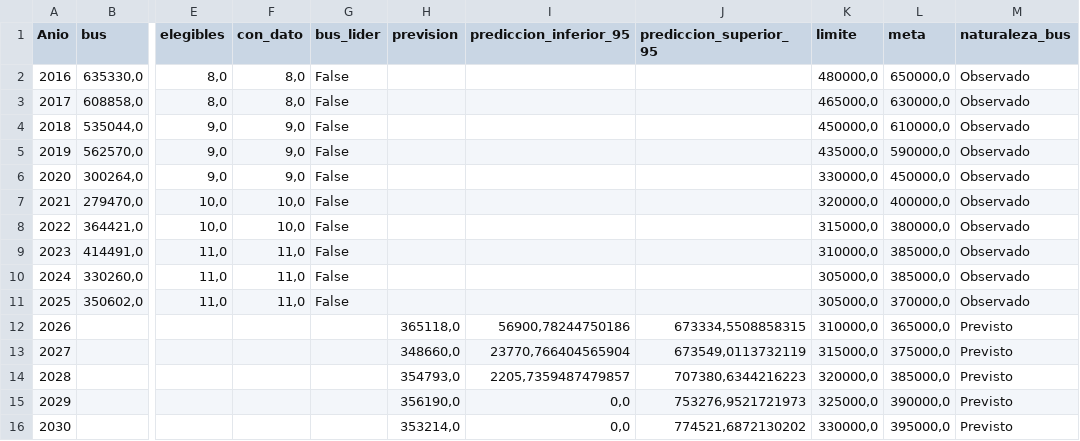
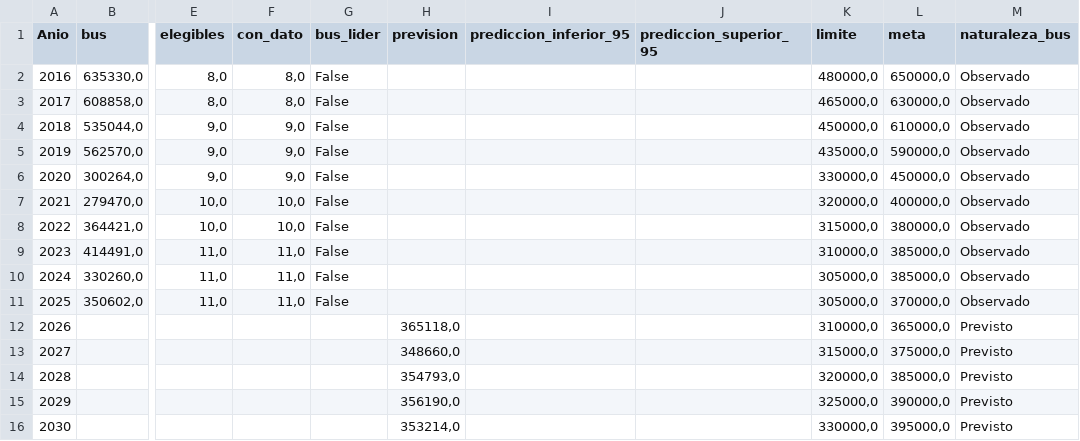
Before and after one commit to mvarort/bus-indicadores-efqm, a CSV file: datos_procesados/serie-5.csv, drawn as a sheet; only a part is shown, gaps mark what is left out; the diff names each change by its address in the sheet, - before the commit and + after, or states it on an @@ line.

```diff
--- a/datos_procesados/serie-5.csv
+++ b/datos_procesados/serie-5.csv
-I12 (prediccion_inferior_95): 56900,78244750186
+I12 (prediccion_inferior_95): (empty)
-J12 (prediccion_superior_95): 673334,5508858315
+J12 (prediccion_superior_95): (empty)
-I13 (prediccion_inferior_95): 23770,766404565904
+I13 (prediccion_inferior_95): (empty)
-J13 (prediccion_superior_95): 673549,0113732119
+J13 (prediccion_superior_95): (empty)
-I14 (prediccion_inferior_95): 2205,7359487479857
+I14 (prediccion_inferior_95): (empty)
-J14 (prediccion_superior_95): 707380,6344216223
+J14 (prediccion_superior_95): (empty)
-I15:I16 (prediccion_inferior_95): 0,0
+I15:I16 (prediccion_inferior_95): (empty)
-J15 (prediccion_superior_95): 753276,9521721973
+J15 (prediccion_superior_95): (empty)
-J16 (prediccion_superior_95): 774521,6872130202
+J16 (prediccion_superior_95): (empty)
```
Also changed, not shown: datos_procesados/PCT_GASTO_ELECTRONICO/serie-5.csv, datos_procesados/PCT_GASTO_ELECTRONICO/serie.csv, 36 other files.
